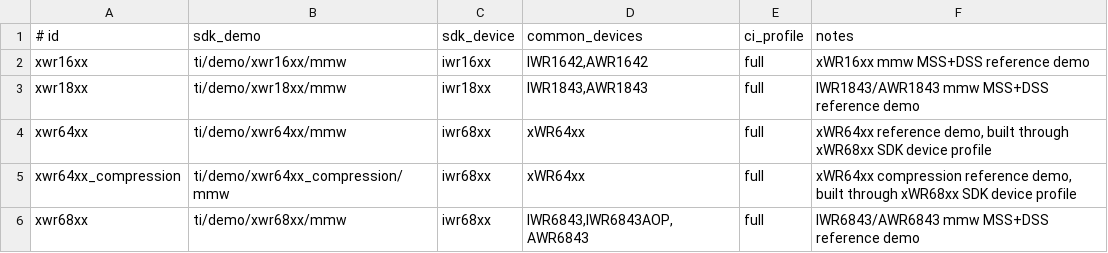
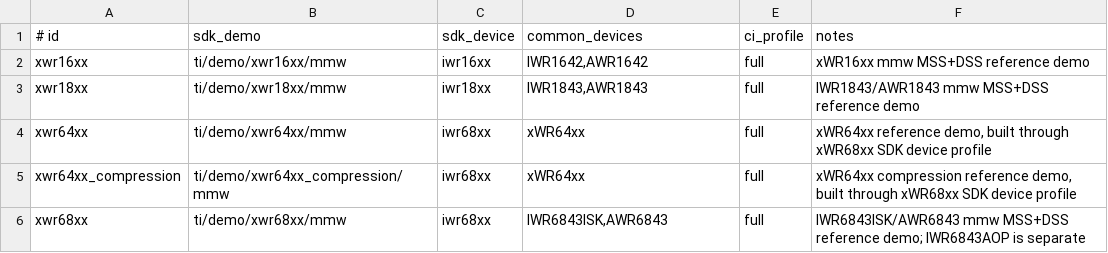
Before and after one commit to mmWaveLab/ti-mmwave-build-tools, a TSV file: examples/official-sdk-demos/devices-ci.tsv, drawn as a sheet.

Commit message:
Add TI demo fork profiles

```diff
--- a/examples/official-sdk-demos/devices-ci.tsv
+++ b/examples/official-sdk-demos/devices-ci.tsv
@@ -5,2 +5,2 @@ xwr64xx	ti/demo/xwr64xx/mmw	iwr68xx	xWR64xx	full	xWR64xx reference demo, built t
 xwr64xx_compression	ti/demo/xwr64xx_compression/mmw	iwr68xx	xWR64xx	full	xWR64xx compression reference demo, built through xWR68xx SDK device profile
-xwr68xx	ti/demo/xwr68xx/mmw	iwr68xx	IWR6843,IWR6843AOP,AWR6843	full	IWR6843/AWR6843 mmw MSS+DSS reference demo
+xwr68xx	ti/demo/xwr68xx/mmw	iwr68xx	IWR6843ISK,AWR6843	full	IWR6843ISK/AWR6843 mmw MSS+DSS reference demo; IWR6843AOP is separate
```
Also changed, not shown: 13 other files.
